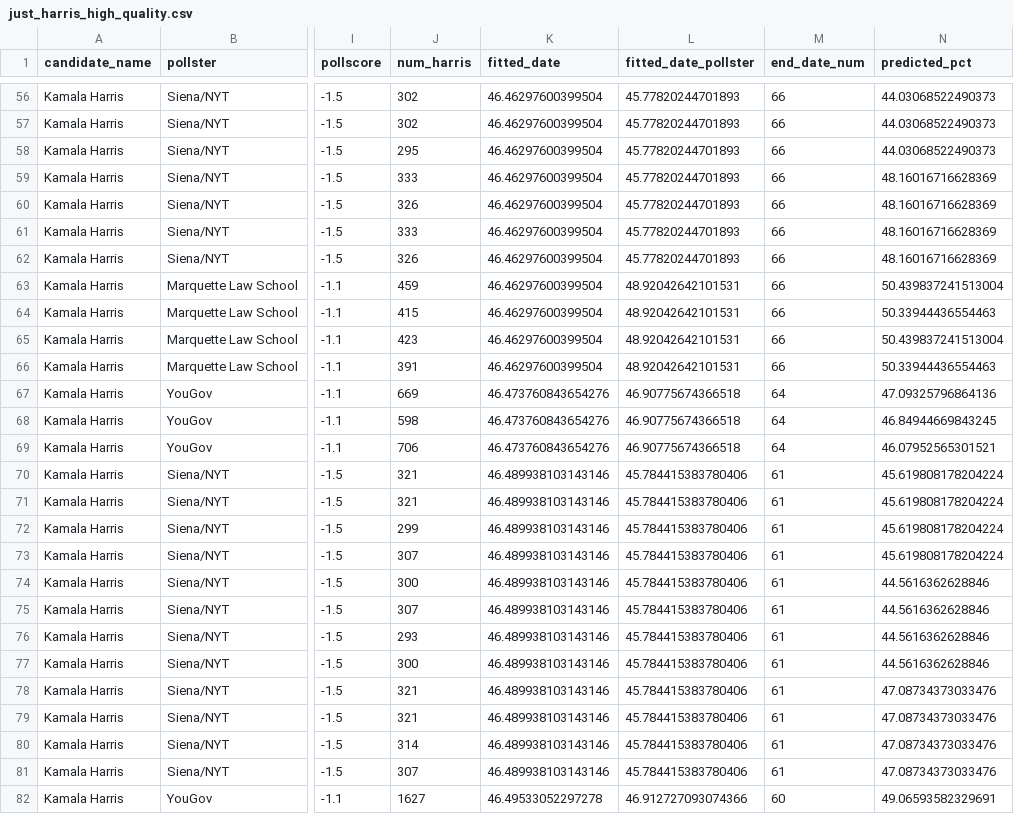
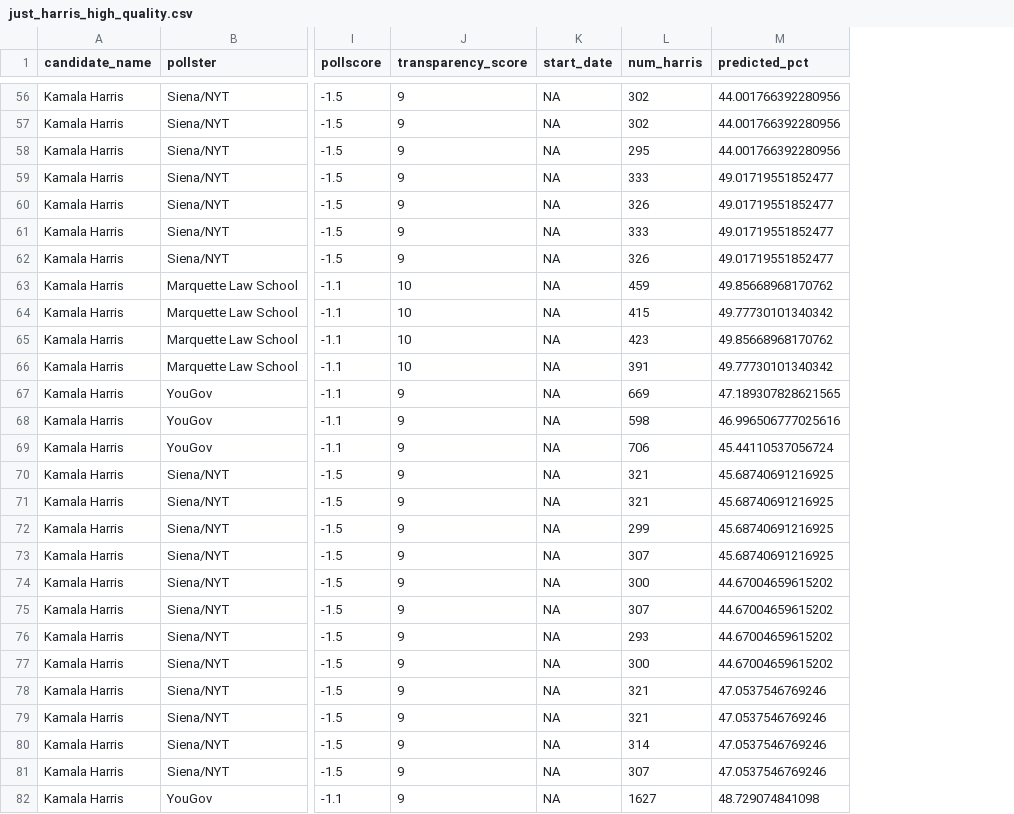
Before and after one commit to Jerryx2020/US_election_prediction, a CSV file: data/02-analysis_data/just_harris_high_quality.csv, drawn as a sheet; only a part is shown, gaps mark what is left out; removed rows and columns are numbered as before the commit, all else as after; the diff covers the shown part only; the diff names each change by its address in the sheet, - before the commit and + after, or states it on an @@ line.

```diff
--- a/data/02-analysis_data/just_harris_high_quality.csv
+++ b/data/02-analysis_data/just_harris_high_quality.csv
+column J (transparency_score), rows 56-82: 9 | 9 | 9 | 9 | 9 | 9 | 9 | 10 | 10 | 10 | 10 | 9 | 9 | 9 | 9 | 9 | 9 | 9 | 9 | 9 | 9 | 9 | 9 | 9 | 9 | 9 | 9
+column K (start_date), rows 56-82: all NA
-column K (fitted_date), rows 56-82: 46.46297600399504 | 46.46297600399504 | 46.46297600399504 | 46.46297600399504 | 46.46297600399504 | 46.46297600399504 | 46.46297600399504 | 46.46297600399504 | 46.46297600399504 | 46.46297600399504 | 46.46297600399504 | 46.473760843654276 | 46.473760843654276 | 46.473760843654276 | 46.489938103143146 | 46.489938103143146 | 46.489938103143146 | 46.489938103143146 | 46.489938103143146 | 46.489938103143146 | 46.489938103143146 | 46.489938103143146 | 46.489938103143146 | 46.489938103143146 | 46.489938103143146 | 46.489938103143146 | 46.49533052297278
-column L (fitted_date_pollster), rows 56-82: 45.77820244701893 | 45.77820244701893 | 45.77820244701893 | 45.77820244701893 | 45.77820244701893 | 45.77820244701893 | 45.77820244701893 | 48.92042642101531 | 48.92042642101531 | 48.92042642101531 | 48.92042642101531 | 46.90775674366518 | 46.90775674366518 | 46.90775674366518 | 45.784415383780406 | 45.784415383780406 | 45.784415383780406 | 45.784415383780406 | 45.784415383780406 | 45.784415383780406 | 45.784415383780406 | 45.784415383780406 | 45.784415383780406 | 45.784415383780406 | 45.784415383780406 | 45.784415383780406 | 46.912727093074366
-column M (end_date_num), rows 56-82: 66 | 66 | 66 | 66 | 66 | 66 | 66 | 66 | 66 | 66 | 66 | 64 | 64 | 64 | 61 | 61 | 61 | 61 | 61 | 61 | 61 | 61 | 61 | 61 | 61 | 61 | 60
-M56:M58 (predicted_pct): 44.03068522490373
+M56:M58 (predicted_pct): 44.001766392280956
-M59:M62 (predicted_pct): 48.16016716628369
+M59:M62 (predicted_pct): 49.01719551852477
-M63 (predicted_pct): 50.439837241513004
+M63 (predicted_pct): 49.85668968170762
-M64 (predicted_pct): 50.33944436554463
+M64 (predicted_pct): 49.77730101340342
-M65 (predicted_pct): 50.439837241513004
+M65 (predicted_pct): 49.85668968170762
-M66 (predicted_pct): 50.33944436554463
+M66 (predicted_pct): 49.77730101340342
-M67 (predicted_pct): 47.09325796864136
+M67 (predicted_pct): 47.189307828621565
-M68 (predicted_pct): 46.84944669843245
+M68 (predicted_pct): 46.996506777025616
-M69 (predicted_pct): 46.07952565301521
+M69 (predicted_pct): 45.44110537056724
-M70:M73 (predicted_pct): 45.619808178204224
+M70:M73 (predicted_pct): 45.68740691216925
-M74:M77 (predicted_pct): 44.5616362628846
+M74:M77 (predicted_pct): 44.67004659615202
-M78:M81 (predicted_pct): 47.08734373033476
+M78:M81 (predicted_pct): 47.0537546769246
-M82 (predicted_pct): 49.06593582329691
+M82 (predicted_pct): 48.729074841098
```
Also changed, not shown: 150 edited cells elsewhere in this file, 10 other files.
